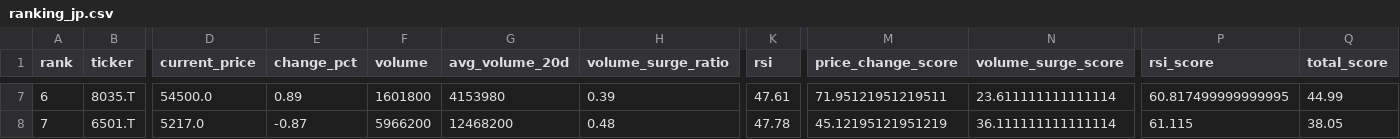
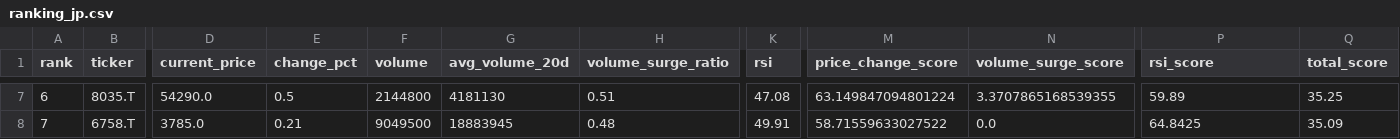
Before and after one commit to ynokinawa19-lgtm/stock-ranking-app, a CSV file: data/ranking_jp.csv, drawn as a sheet; only a part is shown, gaps mark what is left out; the diff covers the shown part only; the diff names each change by its address in the sheet, - before the commit and + after, or states it on an @@ line.

```diff
--- a/data/ranking_jp.csv
+++ b/data/ranking_jp.csv
-D7 (current_price): 54500.0
+D7 (current_price): 54290.0
-E7 (change_pct): 0.89
+E7 (change_pct): 0.5
-F7 (volume): 1601800
+F7 (volume): 2144800
-G7 (avg_volume_20d): 4153980
+G7 (avg_volume_20d): 4181130
-H7 (volume_surge_ratio): 0.39
+H7 (volume_surge_ratio): 0.51
-K7 (rsi): 47.61
+K7 (rsi): 47.08
-M7 (price_change_score): 71.95121951219511
+M7 (price_change_score): 63.149847094801224
-N7 (volume_surge_score): 23.611111111111114
+N7 (volume_surge_score): 3.3707865168539355
-P7 (rsi_score): 60.817499999999995
+P7 (rsi_score): 59.89
-Q7 (total_score): 44.99
+Q7 (total_score): 35.25
-B8 (ticker): 6501.T
+B8 (ticker): 6758.T
-D8 (current_price): 5217.0
+D8 (current_price): 3785.0
-E8 (change_pct): -0.87
+E8 (change_pct): 0.21
-F8 (volume): 5966200
+F8 (volume): 9049500
-G8 (avg_volume_20d): 12468200
+G8 (avg_volume_20d): 18883945
-K8 (rsi): 47.78
+K8 (rsi): 49.91
-M8 (price_change_score): 45.12195121951219
+M8 (price_change_score): 58.71559633027522
-N8 (volume_surge_score): 36.111111111111114
+N8 (volume_surge_score): 0.0
-P8 (rsi_score): 61.115
+P8 (rsi_score): 64.8425
-Q8 (total_score): 38.05
+Q8 (total_score): 35.09
```
Also changed, not shown: 175 edited cells elsewhere in this file, data/ranking_us.csv, 3 other files.
